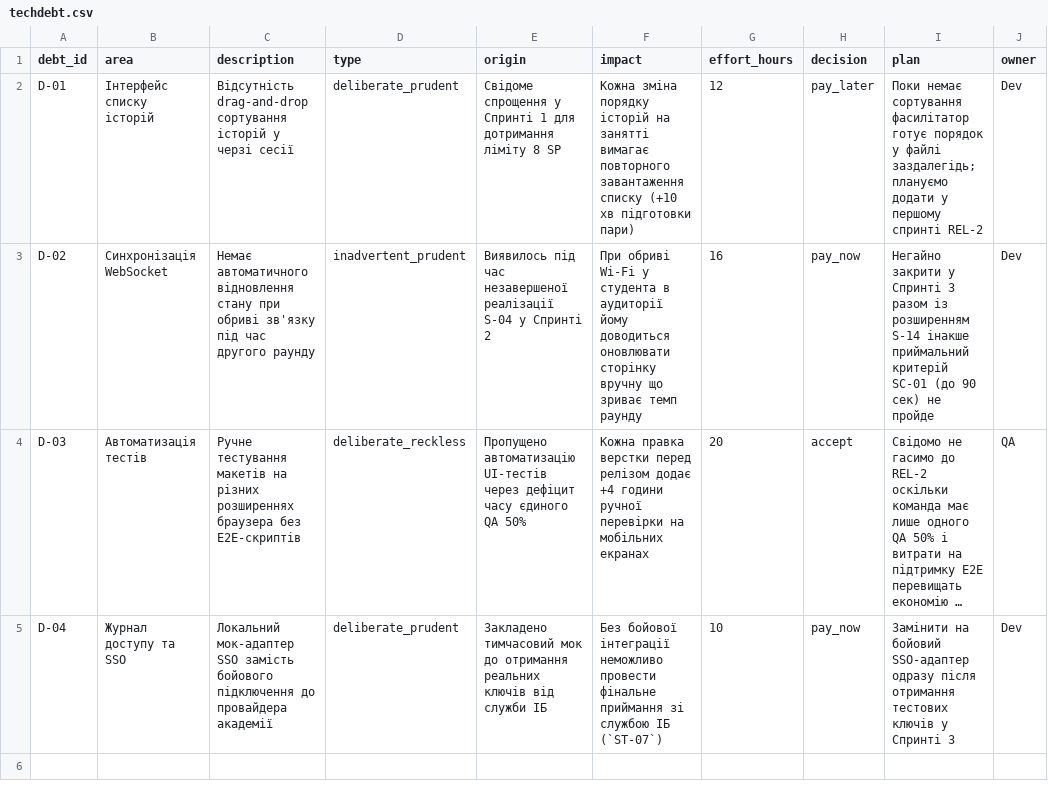
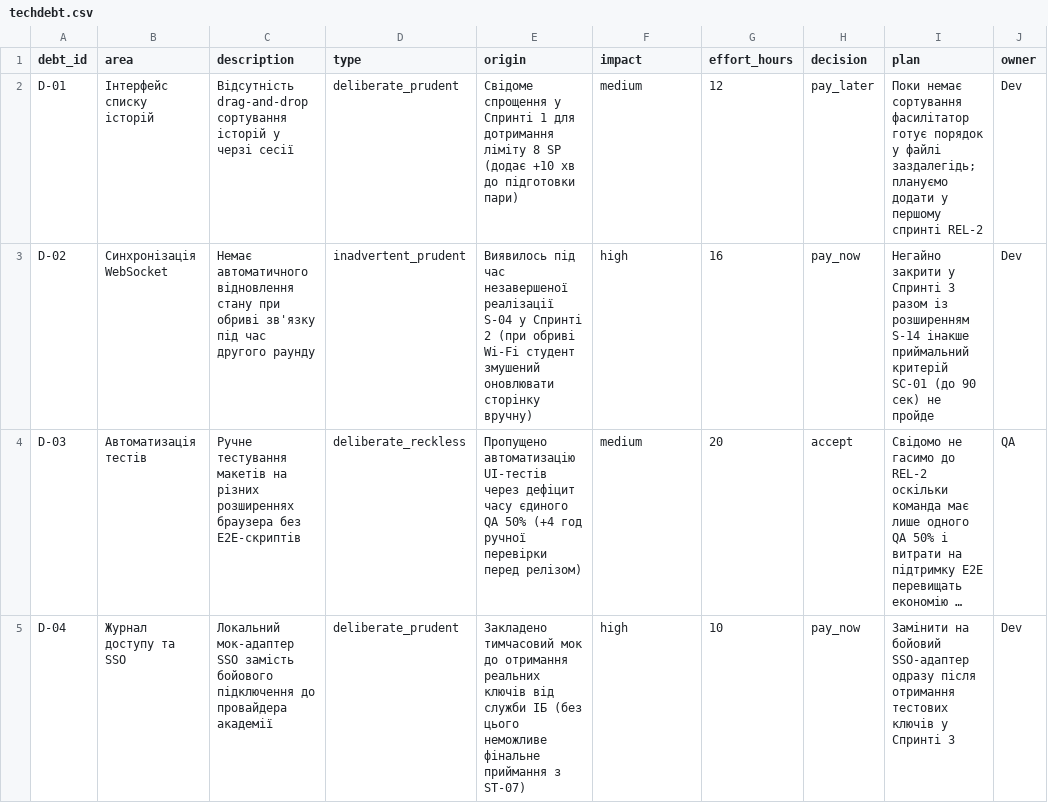
Before and after one commit to kksand3r/pm-2026-kn41-benedyk, a CSV file: lr11_risks_quality/techdebt.csv, drawn as a sheet; only a part is shown; long unchanged cells end in …; the diff names each change by its address in the sheet, - before the commit and + after, or states it on an @@ line.

Commit message:
Fix techdebt.csv impact enum values to match schema

```diff
--- a/lr11_risks_quality/techdebt.csv
+++ b/lr11_risks_quality/techdebt.csv
-E2 (origin): …8 SP
+E2 (origin): …8 SP (додає +10 хв до підготовки пари)
-F2 (impact): Кожна зміна порядку історій на занятті вимагає повторного завантаження списку (+10 хв підготовки пари)
+F2 (impact): medium
-E3 (origin): …Спринті 2
+E3 (origin): …Спринті 2 (при обриві Wi-Fi студент змушений оновлювати сторінку вручну)
-F3 (impact): При обриві Wi-Fi у студента в аудиторії йому доводиться оновлювати сторінку вручну що зриває темп раунду
+F3 (impact): high
-E4 (origin): …QA 50%
+E4 (origin): …QA 50% (+4 год ручної перевірки перед релізом)
-F4 (impact): Кожна правка верстки перед релізом додає +4 години ручної перевірки на мобільних екранах
+F4 (impact): medium
-E5 (origin): …служби ІБ
+E5 (origin): …служби ІБ (без цього неможливе фінальне приймання з ST-07)
-F5 (impact): Без бойової інтеграції неможливо провести фінальне приймання зі службою ІБ (`ST-07`)
+F5 (impact): high
```
